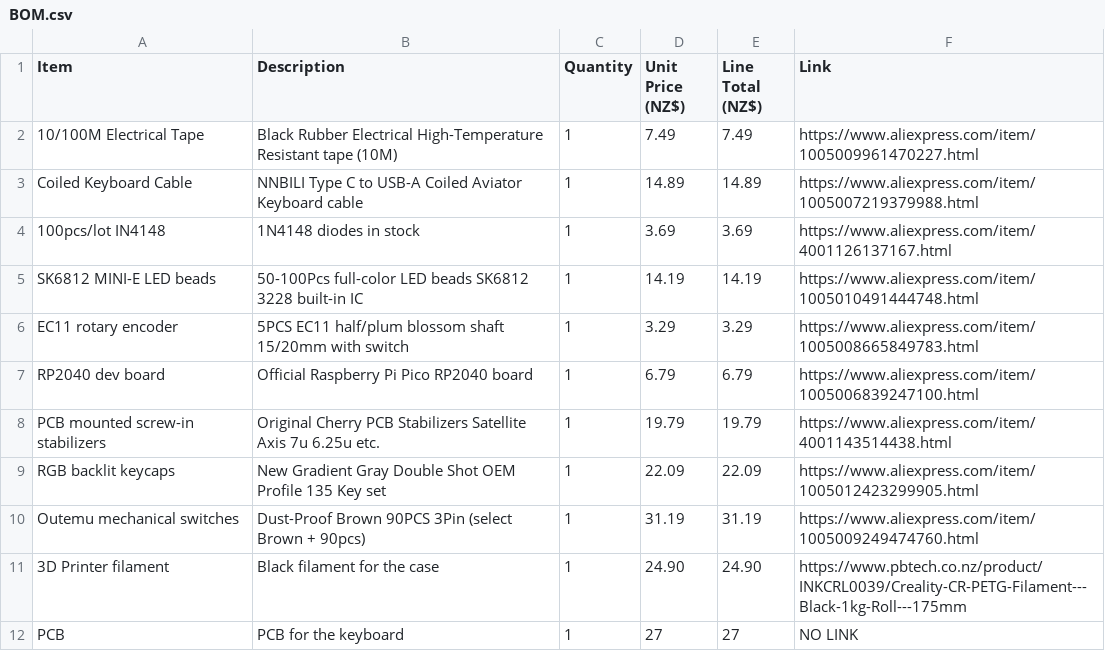
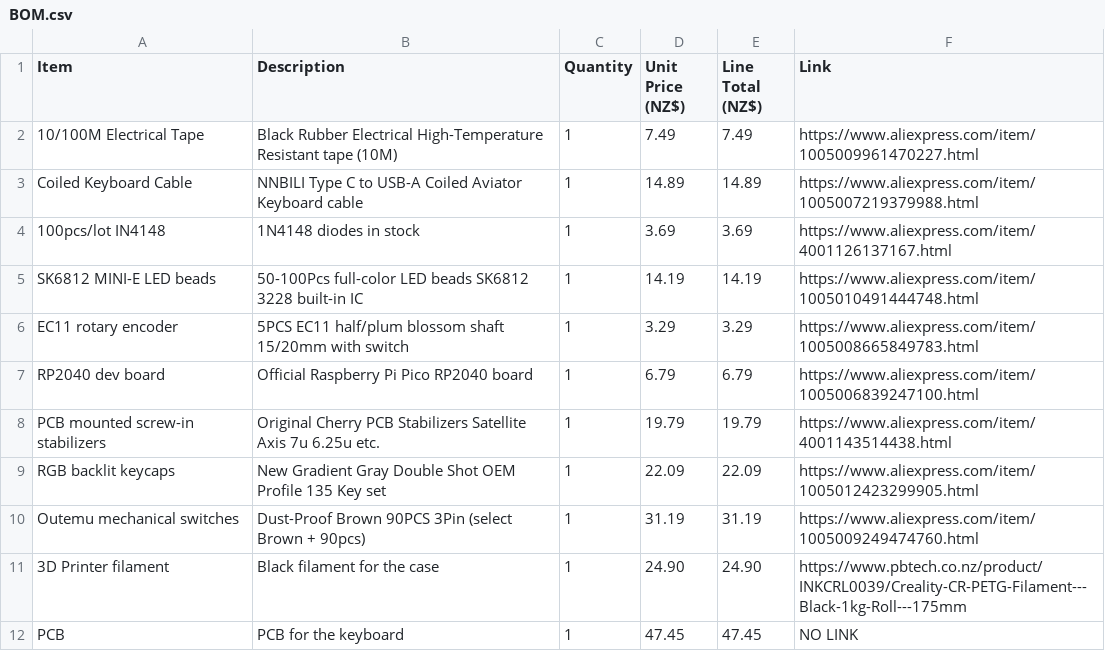
Before and after one commit to ItsHotdogFred/my-keeboard, a CSV file: BOM.csv, drawn as a sheet.

Commit message:
Update BOM.csv

```diff
--- a/BOM.csv
+++ b/BOM.csv
@@ -11,2 +11,2 @@ Outemu mechanical switches,Dust-Proof Brown 90PCS 3Pin (select Brown + 90pcs),1,
 3D Printer filament, Black filament for the case, 1, 24.90, 24.90, https://www.pbtech.co.nz/product/INKCRL0039/Creality-CR-PETG-Filament---Black-1kg-Roll---175mm
-PCB, PCB for the keyboard, 1, 27,27, NO LINK
+PCB, PCB for the keyboard, 1, 47.45,47.45, NO LINK
```
